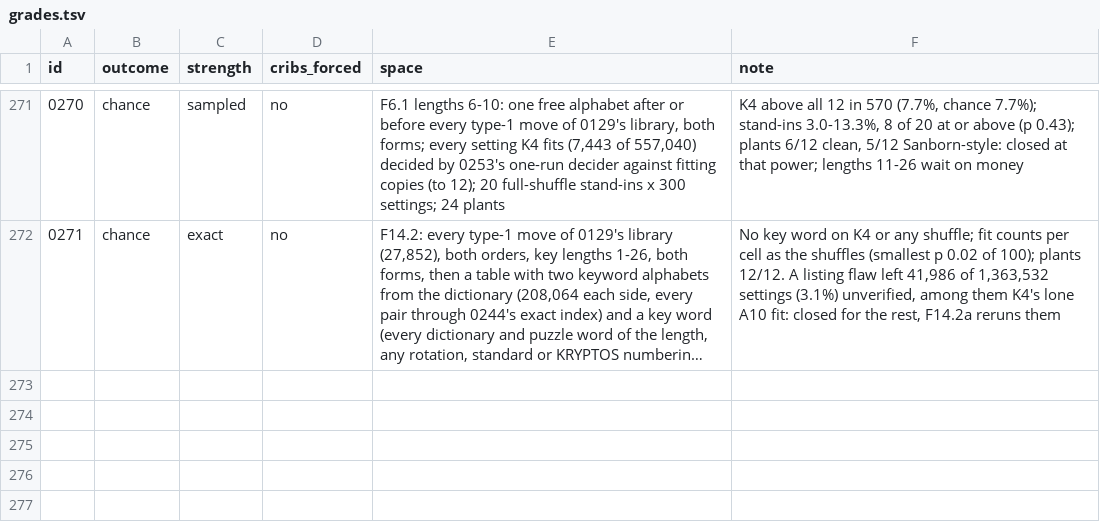
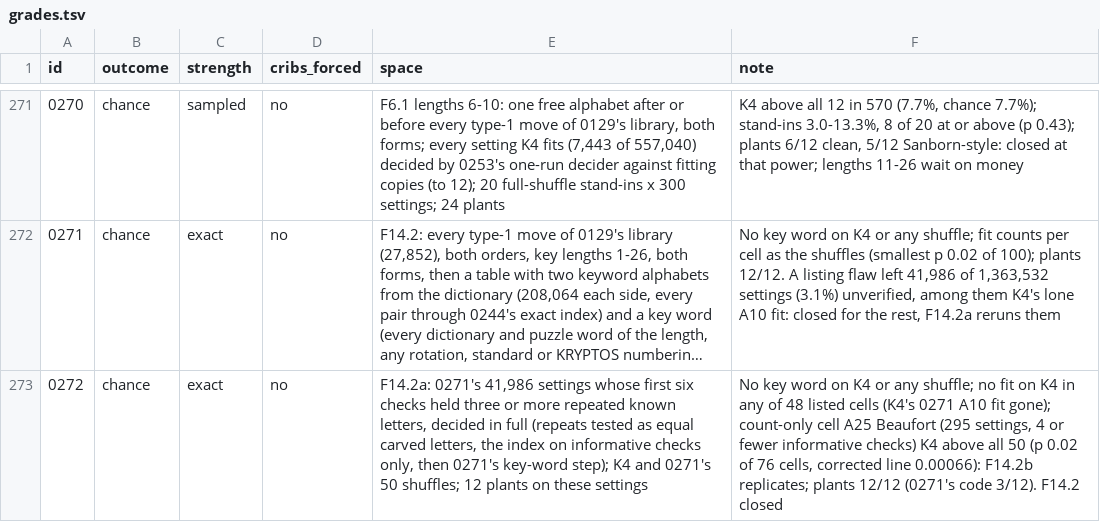
Before and after one commit to akaalias/k4, a TSV file: grades.tsv, drawn as a sheet; only a part is shown, gaps mark what is left out; long unchanged cells end in …; the diff names each change by its address in the sheet, - before the commit and + after, or states it on an @@ line.

```diff
--- a/grades.tsv
+++ b/grades.tsv
+row 273: 0272 | chance | exact | no | F14.2a: 0271's 41,986 settings whose first six checks held three or more repeated known letters, decided in full (repeats tested as equal carved letters, the index on informative checks only, then 0271's key-word step); K4 and 0271's 50 shuffles; 12 plants on these settings | No key word on K4 or any shuffle; no fit on K4 in any of 48 listed cells (K4's 0271 A10 fit gone); count-only cell A25 Beaufort (295 settings, 4 or fewer informative checks) K4 above all 50 (p 0.02 of 76 cells, corrected line 0.00066): F14.2b replicates; plants 12/12 (0271's code 3/12). F14.2 closed
```
Also changed, not shown: 7 other files.
